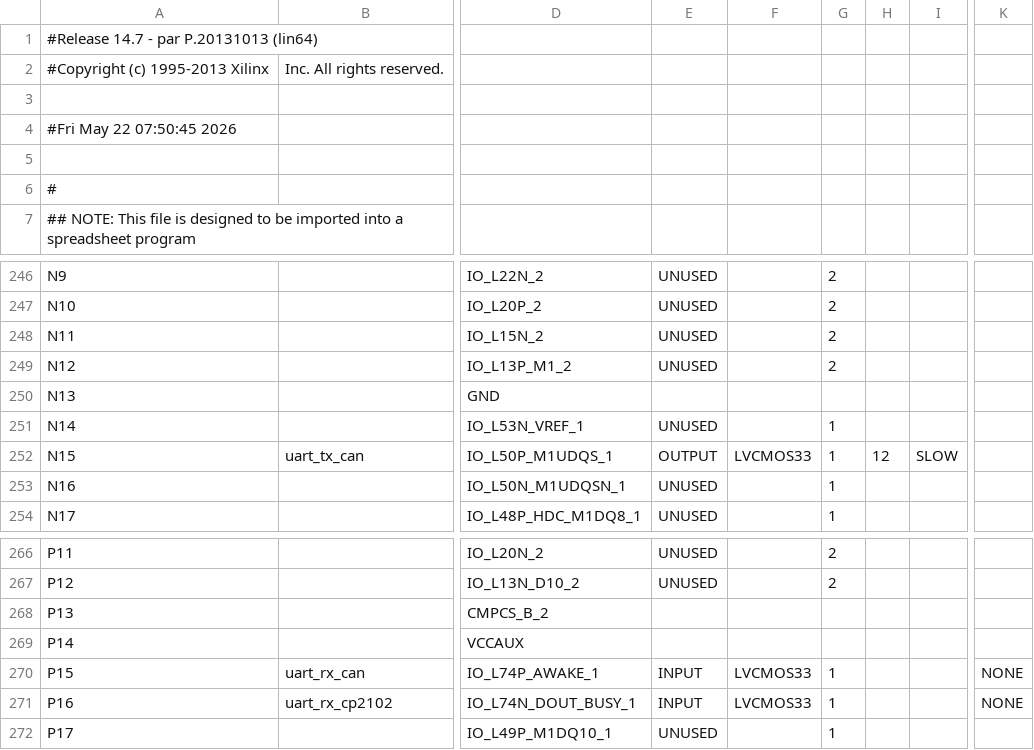
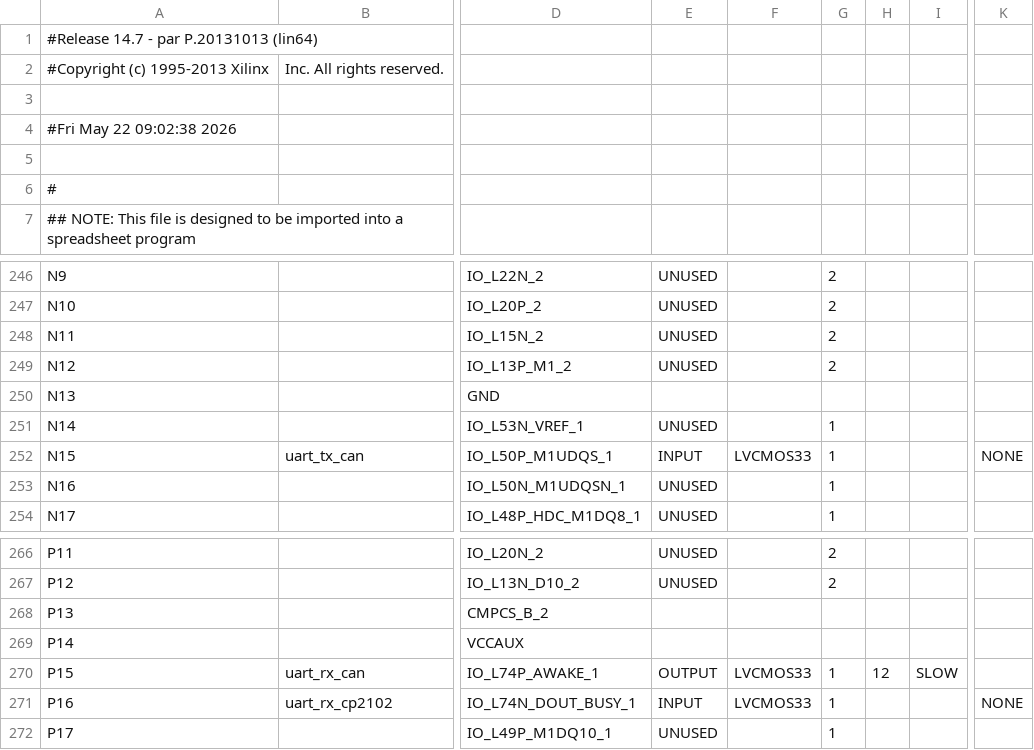
Before and after one commit to a0kuma/fpgapin1, a CSV file: clk_probe_pad.csv, drawn as a sheet; only a part is shown, gaps mark what is left out; the diff names each change by its address in the sheet, - before the commit and + after, or states it on an @@ line.

```diff
--- a/clk_probe_pad.csv
+++ b/clk_probe_pad.csv
-A4: #Fri May 22 07:50:45 2026
+A4: #Fri May 22 09:02:38 2026
-E252: OUTPUT
+E252: INPUT
-H252: 12
+H252: (empty)
-I252: SLOW
+I252: (empty)
-K252: (empty)
+K252: NONE
-E270: INPUT
+E270: OUTPUT
-H270: (empty)
+H270: 12
-I270: (empty)
+I270: SLOW
-K270: NONE
+K270: (empty)
```
Also changed, not shown: 49 other files.
